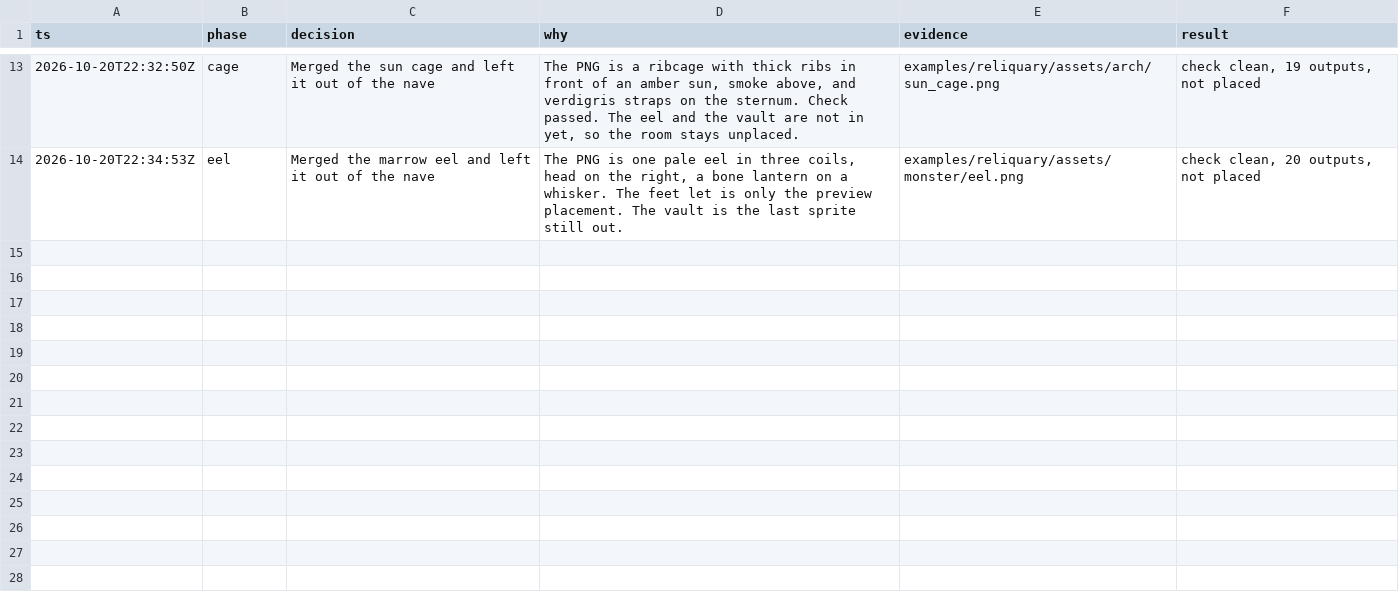
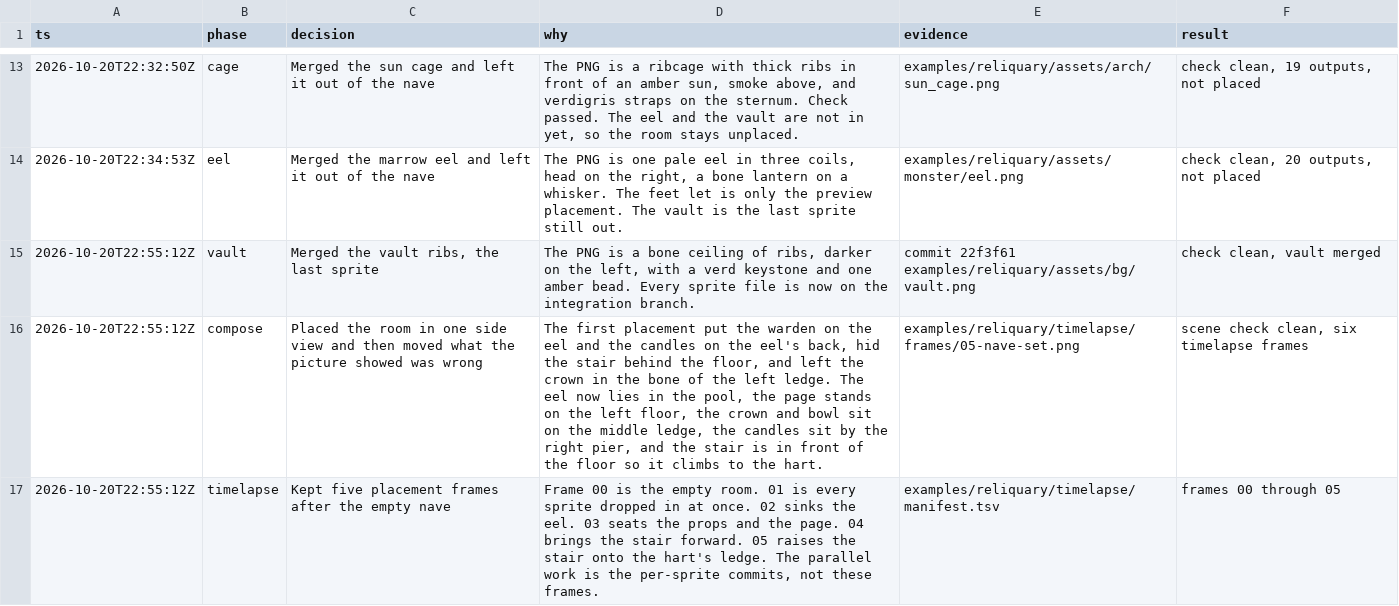
Before and after one commit to tvanhens/artscript, a TSV file: examples/reliquary/decisions.tsv, drawn as a sheet; only a part is shown, gaps mark what is left out.

```diff
--- a/examples/reliquary/decisions.tsv
+++ b/examples/reliquary/decisions.tsv
@@ -14 +14,4 @@ ts	phase	decision	why	evidence	result
 2026-10-20T22:34:53Z	eel	Merged the marrow eel and left it out of the nave	The PNG is one pale eel in three coils, head on the right, a bone lantern on a whisker. The feet let is only the preview placement. The vault is the last sprite still out.	examples/reliquary/assets/monster/eel.png	check clean, 20 outputs, not placed
+2026-10-20T22:55:12Z	vault	Merged the vault ribs, the last sprite	The PNG is a bone ceiling of ribs, darker on the left, with a verd keystone and one amber bead. Every sprite file is now on the integration branch.	commit 22f3f61 examples/reliquary/assets/bg/vault.png	check clean, vault merged
+2026-10-20T22:55:12Z	compose	Placed the room in one side view and then moved what the picture showed was wrong	The first placement put the warden on the eel and the candles on the eel's back, hid the stair behind the floor, and left the crown in the bone of the left ledge. The eel now lies in the pool, the page stands on the left floor, the crown and bowl sit on the middle ledge, the candles sit by the right pier, and the stair is in front of the floor so it climbs to the hart.	examples/reliquary/timelapse/frames/05-nave-set.png	scene check clean, six timelapse frames
+2026-10-20T22:55:12Z	timelapse	Kept five placement frames after the empty nave	Frame 00 is the empty room. 01 is every sprite dropped in at once. 02 sinks the eel. 03 seats the props and the page. 04 brings the stair forward. 05 raises the stair onto the hart's ledge. The parallel work is the per-sprite commits, not these frames.	examples/reliquary/timelapse/manifest.tsv	frames 00 through 05
```
Also changed, not shown: 6 other files.
